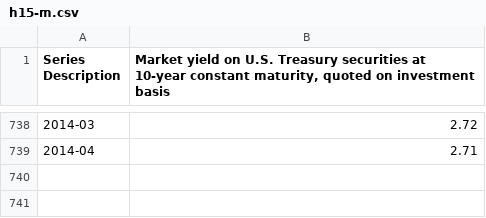
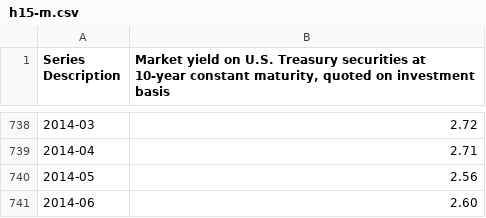
Before and after one commit to datasets/bond-yields-us-10y, a CSV file: archive/h15-m.csv, drawn as a sheet; only a part is shown, gaps mark what is left out.

```diff
--- a/archive/h15-m.csv
+++ b/archive/h15-m.csv
@@ -739 +739,3 @@
 2014-04,2.71
+2014-05,2.56
+2014-06,2.60
```
Also changed, not shown: data/monthly.csv, 1 other file.
